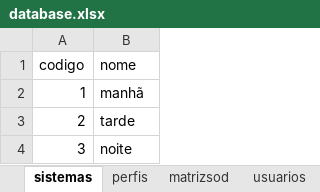
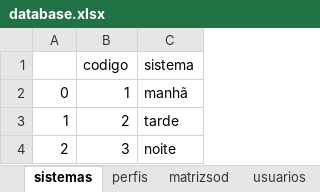
Before and after one commit to cleytonmuto/certificacao-1, an Excel workbook: model/database.xlsx, sheet sistemas, drawn as a sheet; values as stored, in another font and other column widths than the file's, no borders; addresses are those after the commit; the diff names each change by its address in the sheet, - before the commit and + after, or states it on an @@ line.

```diff
--- a/model/database.xlsx (sheet sistemas)
+++ b/model/database.xlsx (sheet sistemas)
+column A, rows 2-4: 0 | 1 | 2
-C1: nome
+C1: sistema
```
Also changed, not shown: sheet perfis, sheet usuarios, sheet matrizsod, 5 other files.
